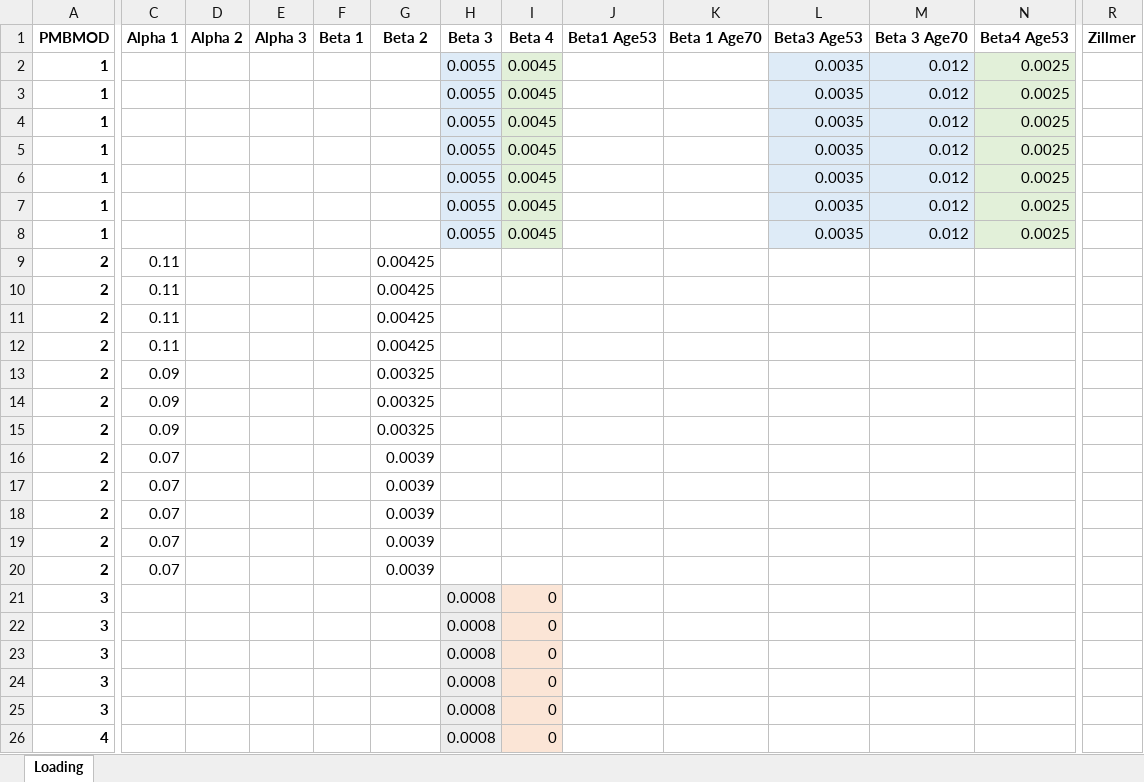
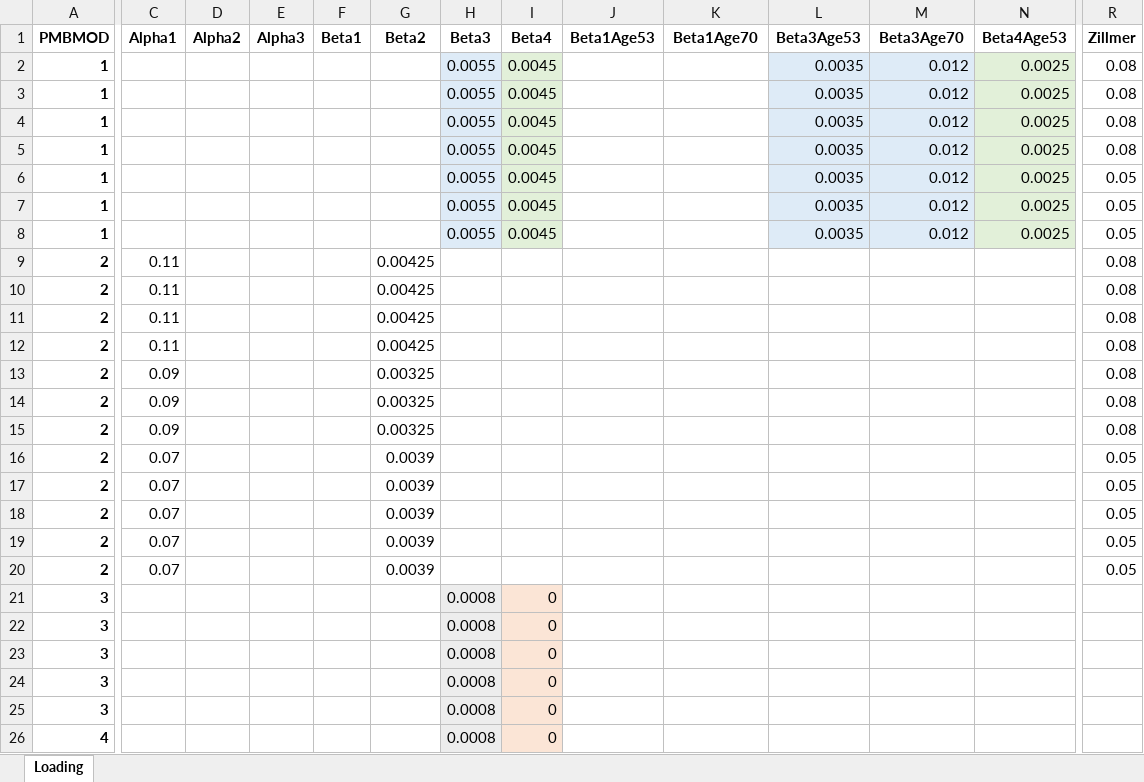
Before and after one commit to JoelImperio/TestFlask, an Excel workbook: Inputs/Loading.xlsx, sheet Loading, drawn as a sheet; only a part is shown, gaps mark what is left out; values as stored, in another font and other column widths than the file's, no borders; the diff covers the shown part only; the diff names each change by its address in the sheet, - before the commit and + after, or states it on an @@ line.

```diff
--- a/Inputs/Loading.xlsx (sheet Loading)
+++ b/Inputs/Loading.xlsx (sheet Loading)
-C1: Alpha 1
+C1: Alpha1
-D1: Alpha 2
+D1: Alpha2
-E1: Alpha 3
+E1: Alpha3
-F1: Beta 1
+F1: Beta1
-G1: Beta 2
+G1: Beta2
-H1: Beta 3
+H1: Beta3
-I1: Beta 4
+I1: Beta4
-J1: Beta1 Age53
+J1: Beta1Age53
-K1: Beta 1 Age70
+K1: Beta1Age70
-L1: Beta3 Age53
+L1: Beta3Age53
-M1: Beta 3 Age70
+M1: Beta3Age70
-N1: Beta4 Age53
+N1: Beta4Age53
-R2:R5 (Zillmer): (empty)
+R2:R5 (Zillmer): 0.08
-R6:R8 (Zillmer): (empty)
+R6:R8 (Zillmer): 0.05
-R9:R15 (Zillmer): (empty)
+R9:R15 (Zillmer): 0.08
-R16:R20 (Zillmer): (empty)
+R16:R20 (Zillmer): 0.05
```
Also changed, not shown: 55 edited cells elsewhere in this sheet, 4 other files.
